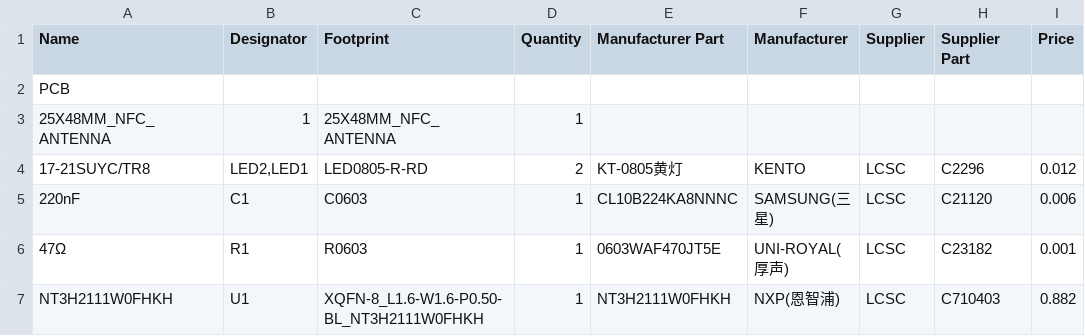
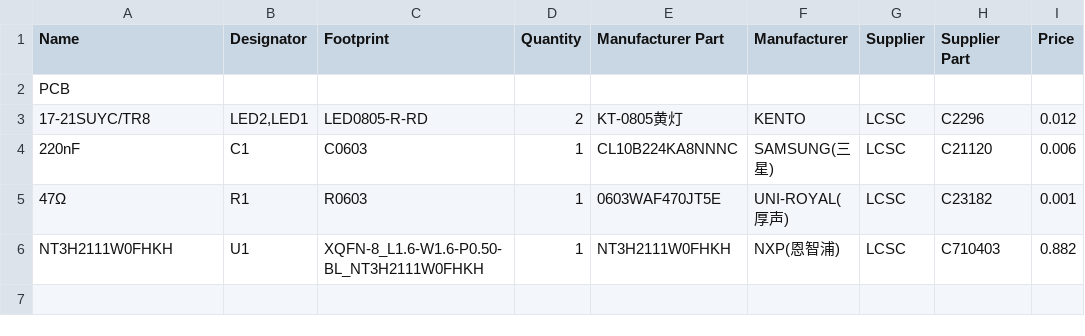
Before and after one commit to AsphyxiaUwO/PCB-Business-Card, a CSV file: BOM.csv, drawn as a sheet; the diff names each change by its address in the sheet, - before the commit and + after, or states it on an @@ line.

Commit message:
Update BOM.csv

```diff
--- a/BOM.csv
+++ b/BOM.csv
-row 3: 25X48MM_NFC_ANTENNA | 1 | 25X48MM_NFC_ANTENNA | 1
```
